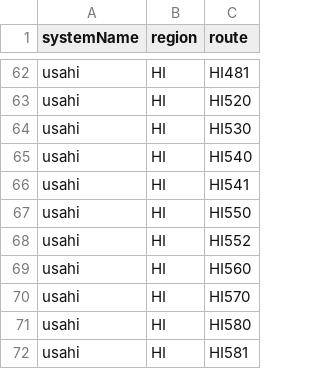
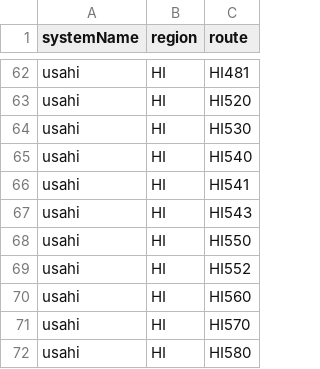
Before and after one commit to Highway-Photo-Project/PhotoData, a CSV file: _regions/HI.csv, drawn as a sheet; only a part is shown, gaps mark what is left out; the shorter side is filled out with more unchanged rows.

Commit message:
Update HI.csv

```diff
--- a/_regions/HI.csv
+++ b/_regions/HI.csv
@@ -66,2 +66,3 @@ usahi;HI;HI540
 usahi;HI;HI541
+usahi;HI;HI543
 usahi;HI;HI550
```
